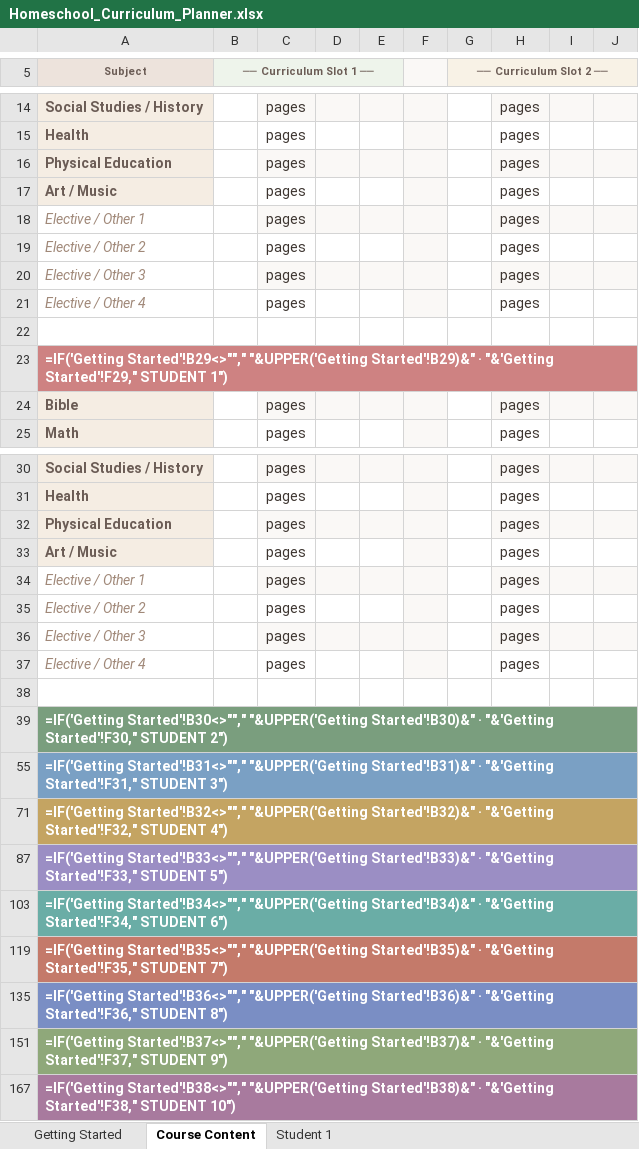
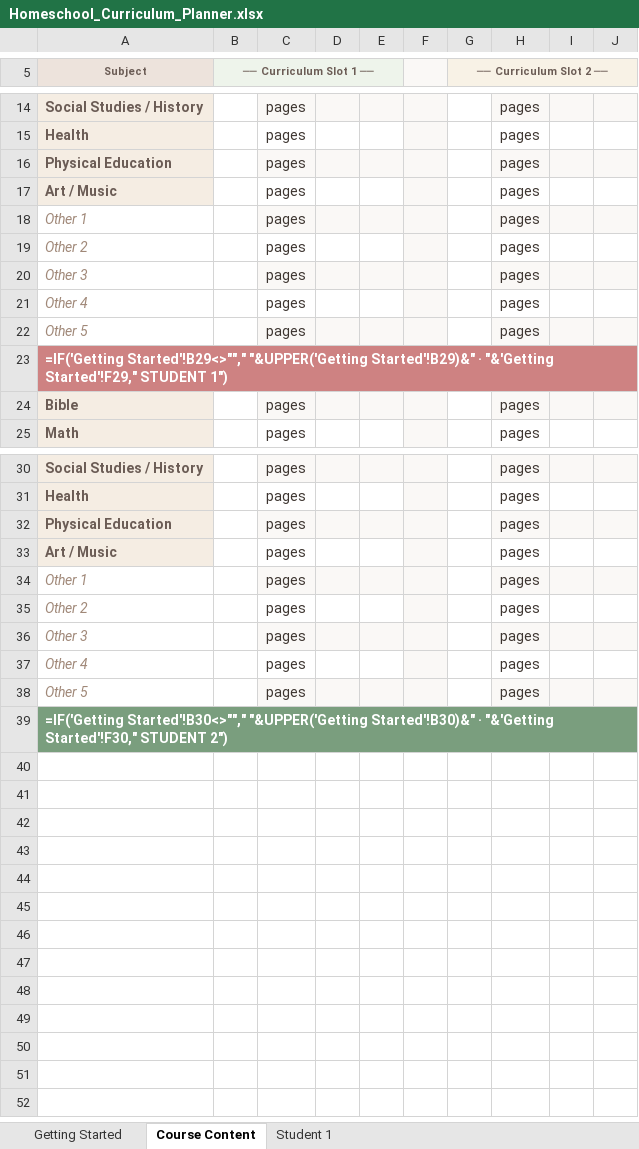
Before and after one commit to theziegels/curriculum-planning, an Excel workbook: Homeschool_Curriculum_Planner.xlsx, sheet Course Content, drawn as a sheet; only a part is shown, gaps mark what is left out; values as stored, in another font and other column widths than the file's, no borders; formulas without a stored value are shown as written; removed rows and columns are numbered as before the commit, all else as after; the diff names each change by its address in the sheet, - before the commit and + after, or states it on an @@ line.

```diff
--- a/Homeschool_Curriculum_Planner.xlsx (sheet Course Content)
+++ b/Homeschool_Curriculum_Planner.xlsx (sheet Course Content)
-A18 (Subject): Elective / Other 1
+A18 (Subject): Other 1
-A19 (Subject): Elective / Other 2
+A19 (Subject): Other 2
-A20 (Subject): Elective / Other 3
+A20 (Subject): Other 3
-A21 (Subject): Elective / Other 4
+A21 (Subject): Other 4
-row 22: (empty)
+row 22: Other 5 |  | pages |  |  |  |  | pages
-C22:F22 fill: none
+C22:F22 fill: #FAF8F6
-H22:J22 fill: none
+H22:J22 fill: #FAF8F6
-A34 (Subject): Elective / Other 1
+A34 (Subject): Other 1
-A35 (Subject): Elective / Other 2
+A35 (Subject): Other 2
-A36 (Subject): Elective / Other 3
+A36 (Subject): Other 3
-A37 (Subject): Elective / Other 4
+A37 (Subject): Other 4
-row 38: (empty)
+row 38: Other 5 |  | pages |  |  |  |  | pages
-C38:F38 fill: none
+C38:F38 fill: #FAF8F6
-H38:J38 fill: none
+H38:J38 fill: #FAF8F6
@@ row 55 hidden: =IF('Getting Started'!B31<>""," "&UPPER('Getting Started'!B31)&" · "&'Getting Started'!F31," STUDENT 3") @@
@@ row 71 hidden: =IF('Getting Started'!B32<>""," "&UPPER('Getting Started'!B32)&" · "&'Getting Started'!F32," STUDENT 4") @@
@@ row 87 hidden: =IF('Getting Started'!B33<>""," "&UPPER('Getting Started'!B33)&" · "&'Getting Started'!F33," STUDENT 5") @@
@@ row 103 hidden: =IF('Getting Started'!B34<>""," "&UPPER('Getting Started'!B34)&" · "&'Getting Started'!F34," STUDENT 6") @@
@@ row 119 hidden: =IF('Getting Started'!B35<>""," "&UPPER('Getting Started'!B35)&" · "&'Getting Started'!F35," STUDENT 7") @@
@@ row 135 hidden: =IF('Getting Started'!B36<>""," "&UPPER('Getting Started'!B36)&" · "&'Getting Started'!F36," STUDENT 8") @@
@@ row 151 hidden: =IF('Getting Started'!B37<>""," "&UPPER('Getting Started'!B37)&" · "&'Getting Started'!F37," STUDENT 9") @@
@@ row 167 hidden: =IF('Getting Started'!B38<>""," "&UPPER('Getting Started'!B38)&" · "&'Getting Started'!F38," STUDENT 10") @@
```
Also changed, not shown: sheet Student 1, hidden cells, 1 other file.
